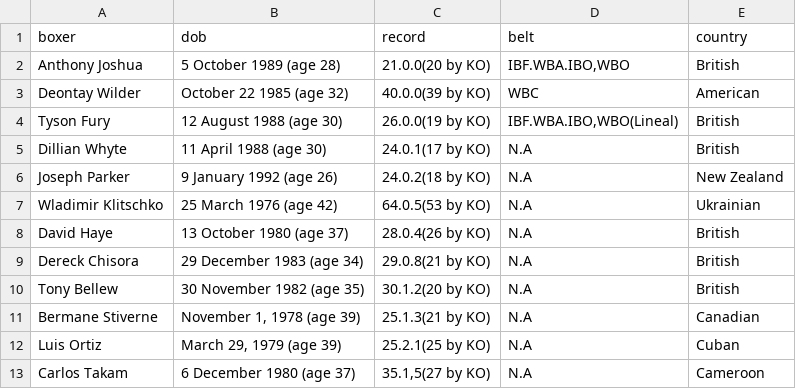
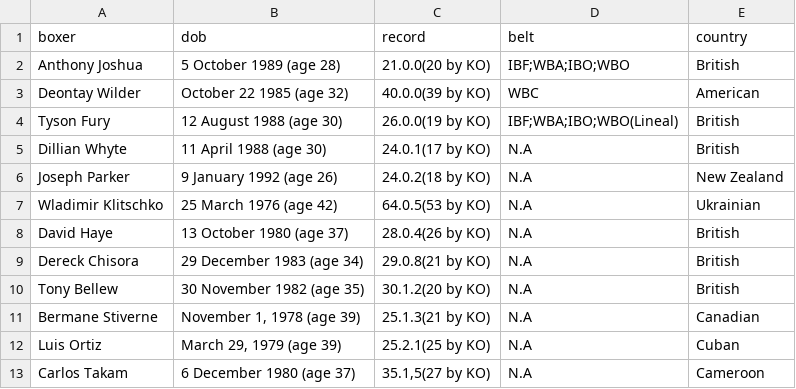
Before and after one commit to mneedham/boxing_rec2.0, a CSV file: boxer.csv, drawn as a sheet.

Commit message:
Update boxer.csv

```diff
--- a/boxer.csv
+++ b/boxer.csv
@@ -1,5 +1,5 @@
 boxer,dob,record,belt,country,
-"Anthony Joshua","5 October 1989 (age 28)","21.0.0(20 by KO)","IBF.WBA.IBO,WBO","British"
+"Anthony Joshua","5 October 1989 (age 28)","21.0.0(20 by KO)","IBF;WBA;IBO;WBO","British"
 "Deontay  Wilder","October 22 1985 (age 32)","40.0.0(39 by KO)","WBC","American"
-"Tyson Fury","12 August 1988 (age 30)","26.0.0(19 by KO)","IBF.WBA.IBO,WBO(Lineal)","British"
+"Tyson Fury","12 August 1988 (age 30)","26.0.0(19 by KO)","IBF;WBA;IBO;WBO(Lineal)","British"
 "Dillian Whyte","11 April 1988 (age 30)","24.0.1(17 by KO)","N.A","British"
```
